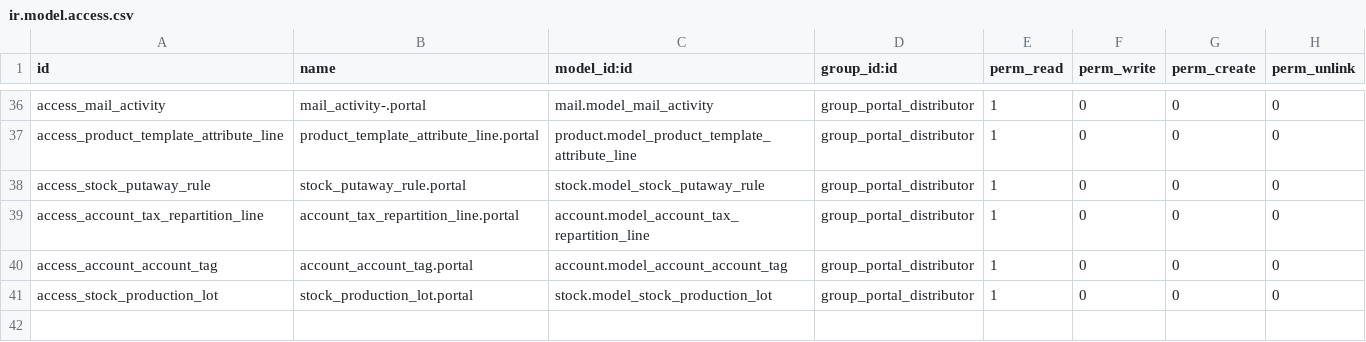
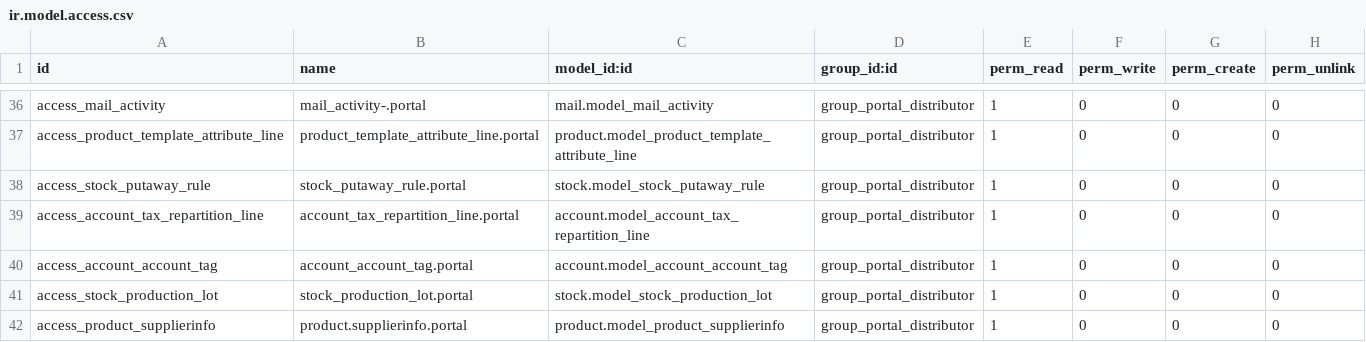
Before and after one commit to ingadhoc/sale, a CSV file: portal_sale_distributor/security/ir.model.access.csv, drawn as a sheet; only a part is shown, gaps mark what is left out.

Commit message:
[FIX] portal_sale_distributor: add access rule to product.supplierinfo
X-original-commit: f0faa6f6bd4609c28cd6203effb686573dc5915c

```diff
--- a/portal_sale_distributor/security/ir.model.access.csv
+++ b/portal_sale_distributor/security/ir.model.access.csv
@@ -41 +41,2 @@
 "access_stock_production_lot","stock_production_lot.portal","stock.model_stock_production_lot","group_portal_distributor",1,0,0,0
+"access_product_supplierinfo",product.supplierinfo.portal,product.model_product_supplierinfo,"group_portal_distributor",1,0,0,0
```
Also changed, not shown: 1 other file.
